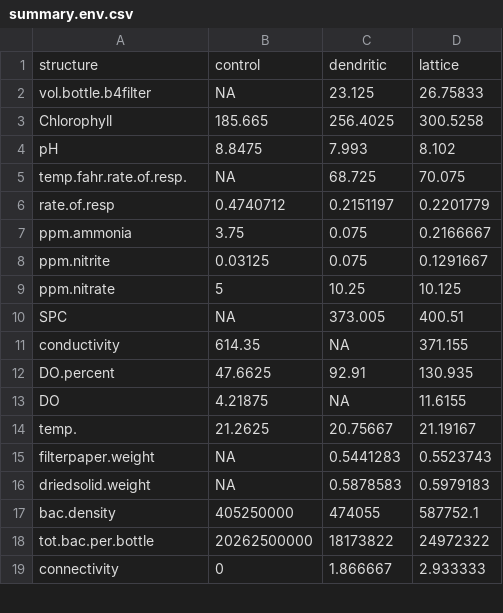
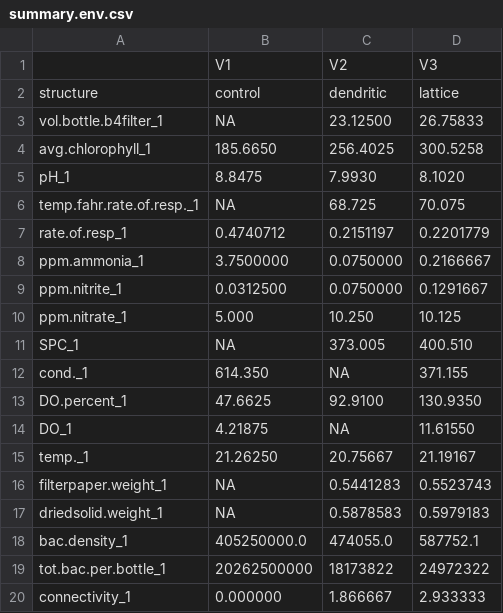
Before and after one commit to mgree013/Protist_Network, a CSV file: Data/summary.env.csv, drawn as a sheet; only a part is shown; the diff covers the shown part only.

```diff
--- a/Data/summary.env.csv
+++ b/Data/summary.env.csv
@@ -0,0 +1 @@
+"","V1","V2","V3"
@@ -2,18 +3,18 @@ structure,control,dendritic,lattice
-vol.bottle.b4filter,NA,23.125,26.75833
-Chlorophyll,185.665,256.4025,300.5258
-pH,8.8475,7.993,8.102
-temp.fahr.rate.of.resp.,NA,68.725,70.075
-rate.of.resp,0.4740712,0.2151197,0.2201779
-ppm.ammonia,3.75,0.075,0.2166667
-ppm.nitrite,0.03125,0.075,0.1291667
-ppm.nitrate,5,10.25,10.125
-SPC,NA,373.005,400.51
-conductivity ,614.35,NA,371.155
-DO.percent,47.6625,92.91,130.935
-DO,4.21875,NA,11.6155
-temp.,21.2625,20.75667,21.19167
-filterpaper.weight,NA,0.5441283,0.5523743
-driedsolid.weight,NA,0.5878583,0.5979183
-bac.density,405250000,474055,587752.1
-tot.bac.per.bottle,20262500000,18173822,24972322
-connectivity,0,1.866667,2.933333
+"vol.bottle.b4filter_1",NA,"23.12500","26.75833"
+"avg.chlorophyll_1","185.6650","256.4025","300.5258"
+"pH_1","8.8475","7.9930","8.1020"
+"temp.fahr.rate.of.resp._1",NA,"68.725","70.075"
+"rate.of.resp_1","0.4740712","0.2151197","0.2201779"
+"ppm.ammonia_1","3.7500000","0.0750000","0.2166667"
+"ppm.nitrite_1","0.0312500","0.0750000","0.1291667"
+"ppm.nitrate_1"," 5.000","10.250","10.125"
+"SPC_1",NA,"373.005","400.510"
+"cond._1","614.350",NA,"371.155"
+"DO.percent_1"," 47.6625"," 92.9100","130.9350"
+"DO_1"," 4.21875",NA,"11.61550"
+"temp._1","21.26250","20.75667","21.19167"
+"filterpaper.weight_1",NA,"0.5441283","0.5523743"
+"driedsolid.weight_1",NA,"0.5878583","0.5979183"
+"bac.density_1","405250000.0","   474055.0","   587752.1"
+"tot.bac.per.bottle_1","20262500000","   18173822","   24972322"
+"connectivity_1","0.000000","1.866667","2.933333"
```
Also changed, not shown: 1 added row, 2 removed rows and 6 edited cells elsewhere in this file, 3 other files.
